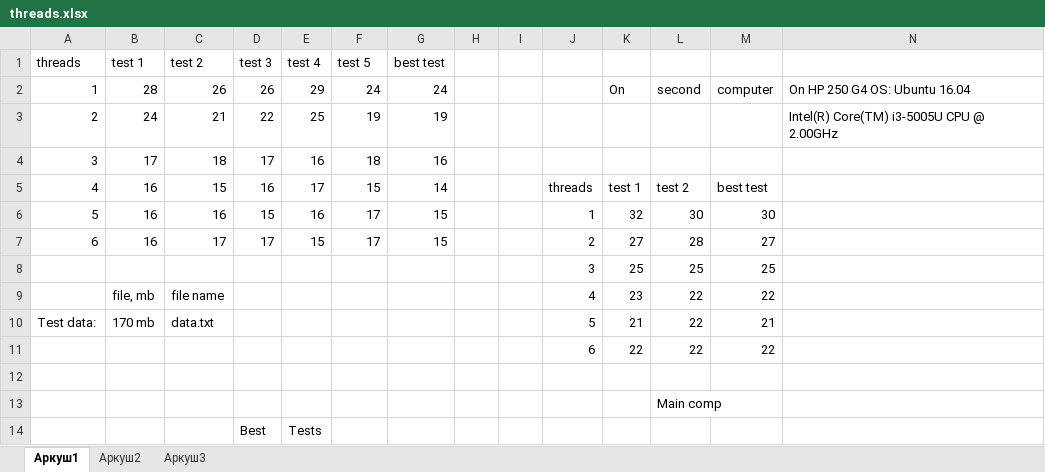
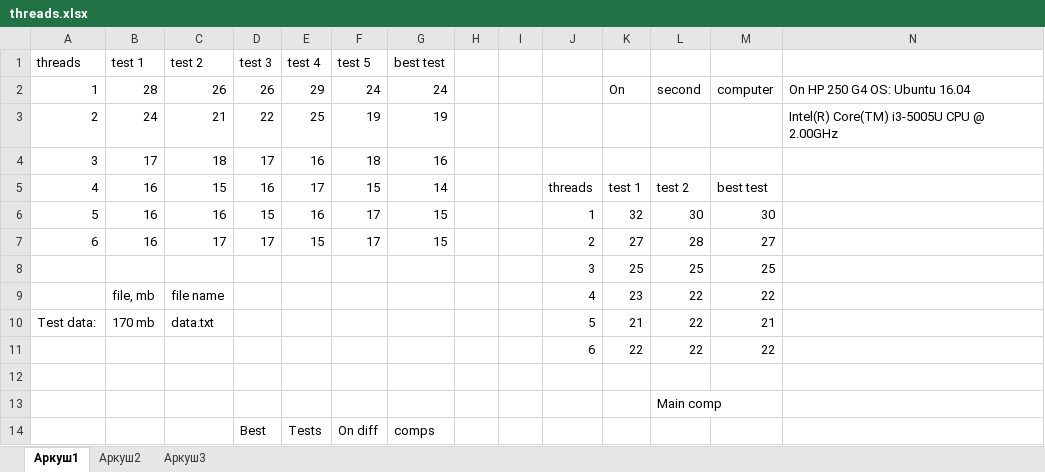
Before and after one commit to st-rom/words_counter, an Excel workbook: threads.xlsx, sheet Аркуш1, drawn as a sheet; values as stored, in another font and other column widths than the file's, no borders; charts and pictures not drawn; the diff names each change by its address in the sheet, - before the commit and + after, or states it on an @@ line.

Commit message:
Add files via upload

```diff
--- a/threads.xlsx (sheet Аркуш1)
+++ b/threads.xlsx (sheet Аркуш1)
-F14 (test 5): (empty)
+F14 (test 5): On diff
-G14 (best test): (empty)
+G14 (best test): comps
```
Also changed, not shown: charts or pictures.
